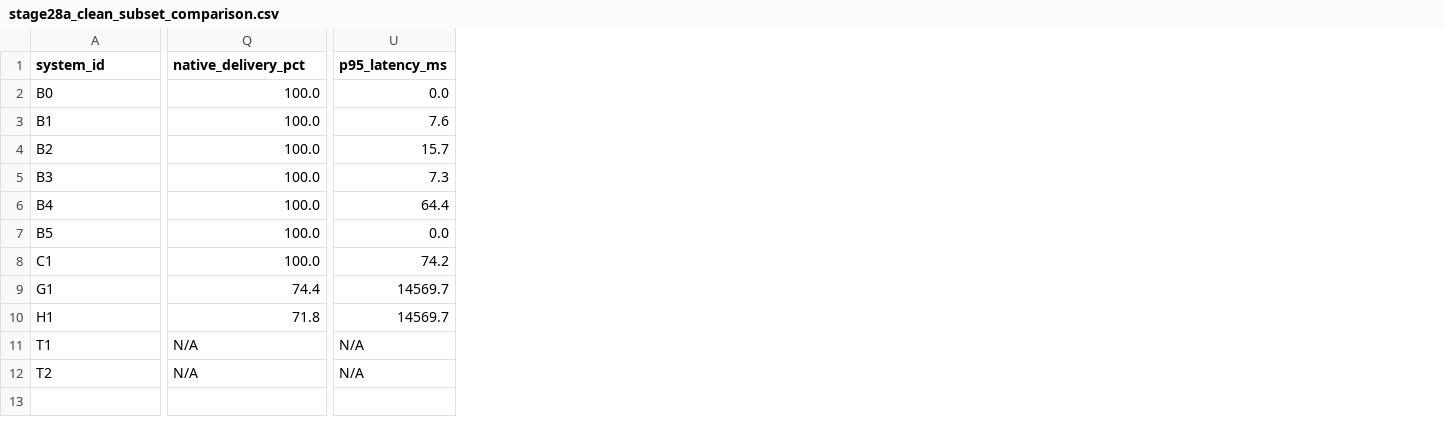
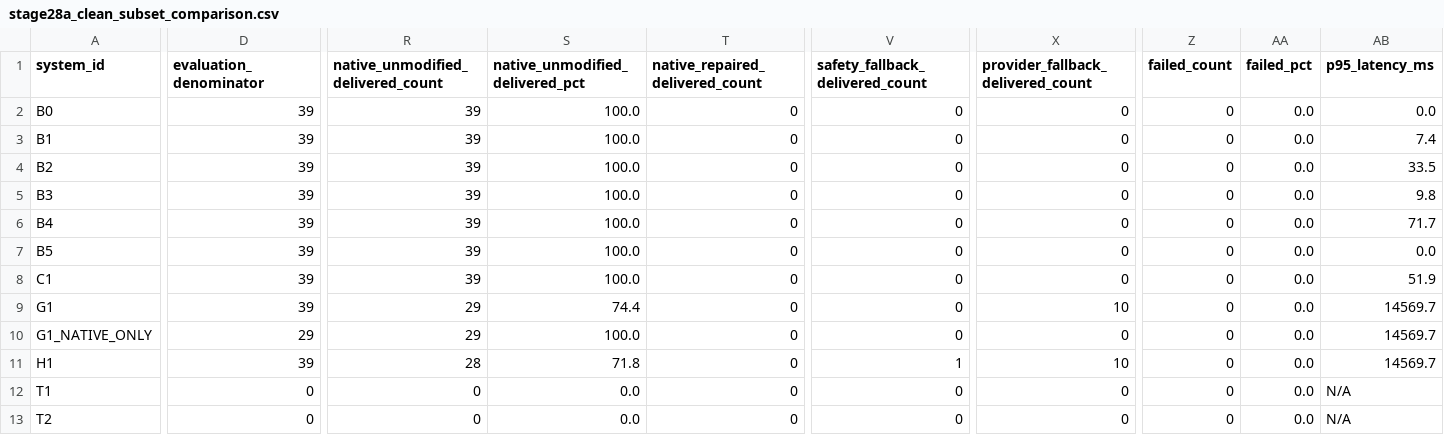
Before and after one commit to LasinduDeshan/Language_Simplification_MVP, a CSV file: docs/stage28a_clean_subset_comparison.csv, drawn as a sheet; only a part is shown, gaps mark what is left out; addresses are those after the commit; rows hold the shown columns only; the diff covers the shown part only; the diff names each change by its address in the sheet, - before the commit and + after, or states it on an @@ line.

Commit message:
fix(stage28a): reconcile Gemini partial denominator, disaggregate hybrid delivery, and seal v2 deliverables

```diff
--- a/docs/stage28a_clean_subset_comparison.csv
+++ b/docs/stage28a_clean_subset_comparison.csv
+column D (evaluation_denominator), rows 2-9: all 39; rows 11-13: 39 | 0 | 0
+column R, rows 1-9: native_unmodified_delivered_count | 39 | 39 | 39 | 39 | 39 | 39 | 39 | 29; rows 11-13: 28 | 0 | 0
+column T (native_repaired_delivered_count), rows 2-9: all 0; rows 11-13: all 0
+column V (safety_fallback_delivered_count), rows 2-9: all 0; rows 11-13: 1 | 0 | 0
+column X, rows 1-9: provider_fallback_delivered_count | 0 | 0 | 0 | 0 | 0 | 0 | 0 | 10; rows 11-13: 10 | 0 | 0
+column Z (failed_count), rows 2-9: all 0; rows 11-13: all 0
+column AA (failed_pct), rows 2-9: all 0.0; rows 11-13: all 0.0
-S1: native_delivery_pct
+S1: native_unmodified_delivered_pct
-AB3 (p95_latency_ms): 7.6
+AB3 (p95_latency_ms): 7.4
-AB4 (p95_latency_ms): 15.7
+AB4 (p95_latency_ms): 33.5
-AB5 (p95_latency_ms): 7.3
+AB5 (p95_latency_ms): 9.8
-AB6 (p95_latency_ms): 64.4
+AB6 (p95_latency_ms): 71.7
-AB8 (p95_latency_ms): 74.2
+AB8 (p95_latency_ms): 51.9
+row 10: G1_NATIVE_ONLY | 29 | 29 | 100.0 | 0 | 0 | 0 | 0 | 0.0 | 14569.7
-S12:S13 (native_unmodified_delivered_pct): N/A
+S12:S13 (native_unmodified_delivered_pct): 0.0
```
Also changed, not shown: 10 edited cells elsewhere in this file, docs/stage28a_asset_comparison.csv, docs/stage28a_internal_locked_comparison.csv, 25 other files.
